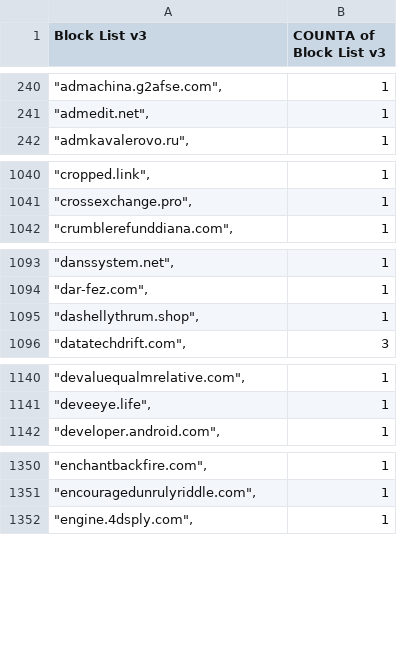
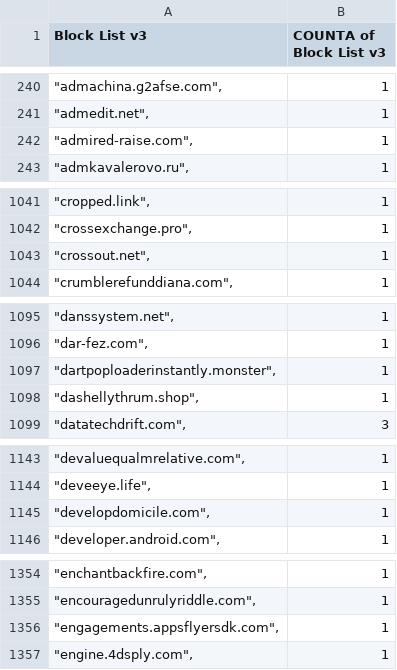
Before and after one commit to meganerasam/blocklist, a CSV file: blocklist.csv, drawn as a sheet; only a part is shown, gaps mark what is left out; the diff covers the shown part only.

```diff
--- a/blocklist.csv
+++ b/blocklist.csv
@@ -241,2 +241,3 @@ Block List v3,COUNTA of Block List v3
 """admedit.net"",",1
+"""admired-raise.com"",",1
 """admkavalerovo.ru"",",1
@@ -1041,2 +1042,3 @@ Block List v3,COUNTA of Block List v3
 """crossexchange.pro"",",1
+"""crossout.net"",",1
 """crumblerefunddiana.com"",",1
@@ -1094,2 +1096,3 @@ Block List v3,COUNTA of Block List v3
 """dar-fez.com"",",1
+"""dartpoploaderinstantly.monster"",",1
 """dashellythrum.shop"",",1
@@ -1141,2 +1144,3 @@ Block List v3,COUNTA of Block List v3
 """deveeye.life"",",1
+"""developdomicile.com"",",1
 """developer.android.com"",",1
@@ -1351,2 +1355,3 @@ Block List v3,COUNTA of Block List v3
 """encouragedunrulyriddle.com"",",1
+"""engagements.appsflyersdk.com"",",1
 """engine.4dsply.com"",",1
```
Also changed, not shown: 4 added rows and 2 edited cells elsewhere in this file.
